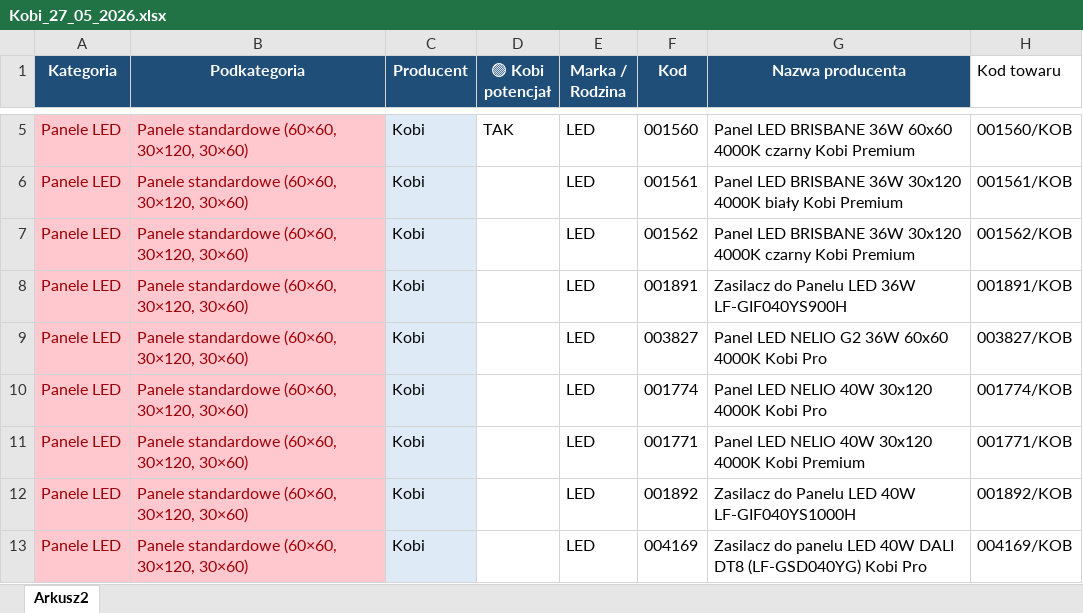
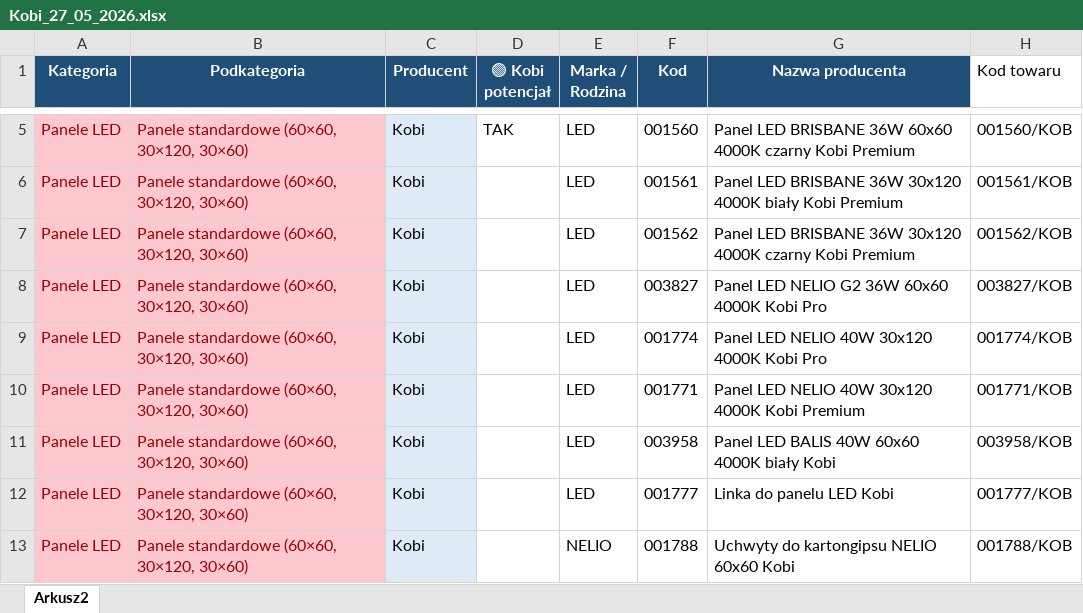
Before and after one commit to alkanpl/AlkanInator, an Excel workbook: input/Kobi_27_05_2026.xlsx, sheet Arkusz2, drawn as a sheet; only a part is shown, gaps mark what is left out; the shorter side is filled out with more unchanged rows; values as stored, in another font and other column widths than the file's, no borders; charts and pictures and conditional formats not drawn; the diff covers the shown part only; the diff names each change by its address in the sheet, - before the commit and + after, or states it on an @@ line.

```diff
--- a/input/Kobi_27_05_2026.xlsx (sheet Arkusz2)
+++ b/input/Kobi_27_05_2026.xlsx (sheet Arkusz2)
-row 8: Panele LED | Panele standardowe (60×60, 30×120, 30×60) | Kobi |  | LED | 001891 | Zasilacz do Panelu LED 36W LF-GIF040YS900H | 001891/KOB
-row 12: Panele LED | Panele standardowe (60×60, 30×120, 30×60) | Kobi |  | LED | 001892 | Zasilacz do Panelu LED 40W LF-GIF040YS1000H | 001892/KOB
-row 13: Panele LED | Panele standardowe (60×60, 30×120, 30×60) | Kobi |  | LED | 004169 | Zasilacz do panelu LED 40W DALI DT8 (LF-GSD040YG) Kobi Pro | 004169/KOB
```
Also changed, not shown: 7 removed rows and cell formats elsewhere in this sheet, formulas that keep their value, charts or pictures, 11 other files.
